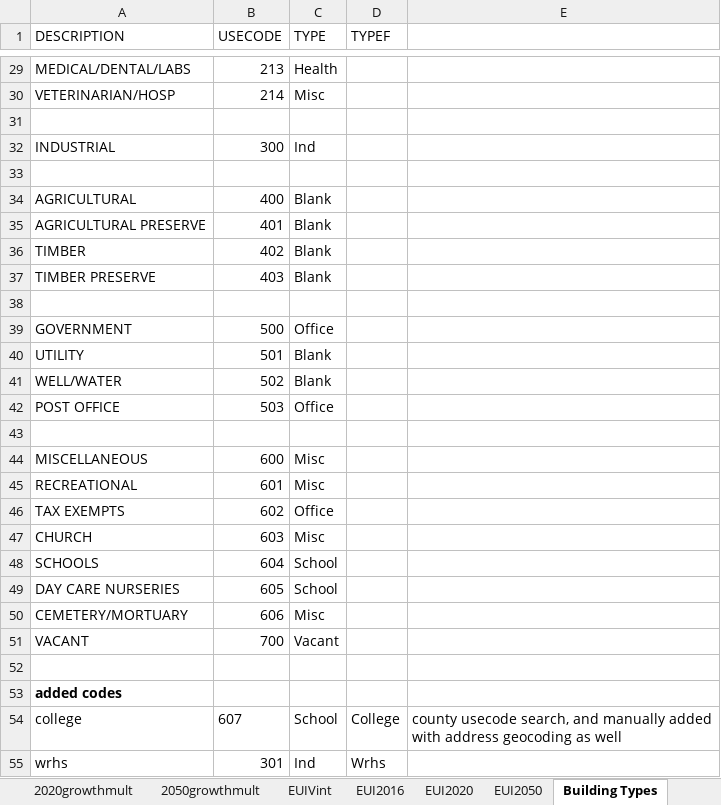
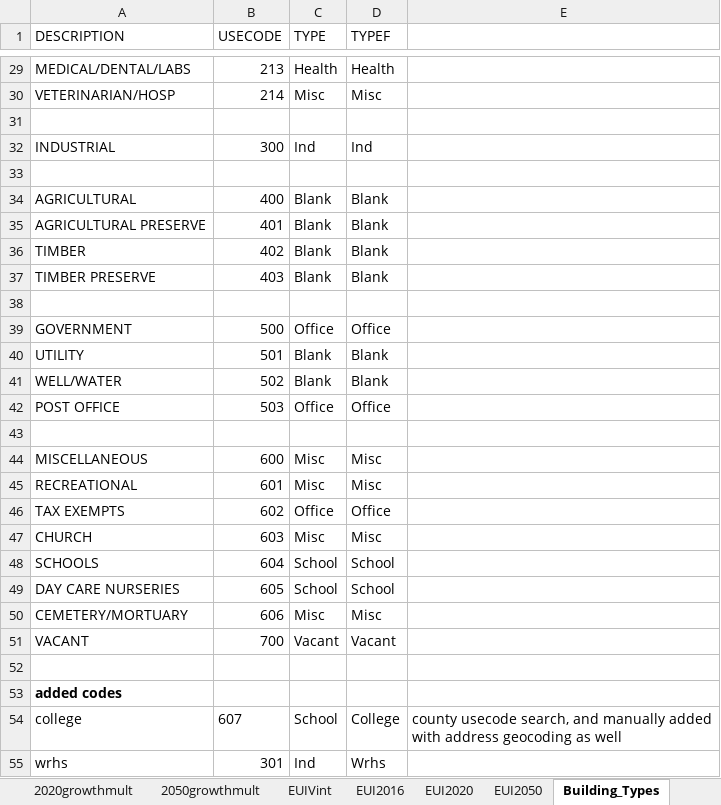
Before and after one commit to tylerhuntington222/ca_building_turnover, an Excel workbook: supp_data/Steps_BuildingStockTurnover_7_6.xlsx, sheet Building_Types, drawn as a sheet; only a part is shown, gaps mark what is left out; values as stored, in another font and other column widths than the file's, no borders; the diff covers the shown part only; the diff names each change by its address in the sheet, - before the commit and + after, or states it on an @@ line.

Commit message:
Created "ST" versions of master script and functions script that iterate over subtypes rather than building types.

```diff
--- a/supp_data/Steps_BuildingStockTurnover_7_6.xlsx (sheet Building_Types)
+++ b/supp_data/Steps_BuildingStockTurnover_7_6.xlsx (sheet Building_Types)
-sheet tab: Building Types
+sheet tab: Building_Types
-D29 (TYPEF): (empty)
+D29 (TYPEF): Health
-D30 (TYPEF): (empty)
+D30 (TYPEF): Misc
-D32 (TYPEF): (empty)
+D32 (TYPEF): Ind
-D34:D37 (TYPEF): (empty)
+D34:D37 (TYPEF): Blank
-D39 (TYPEF): (empty)
+D39 (TYPEF): Office
-D40:D41 (TYPEF): (empty)
+D40:D41 (TYPEF): Blank
-D42 (TYPEF): (empty)
+D42 (TYPEF): Office
-D44:D45 (TYPEF): (empty)
+D44:D45 (TYPEF): Misc
-D46 (TYPEF): (empty)
+D46 (TYPEF): Office
-D47 (TYPEF): (empty)
+D47 (TYPEF): Misc
-D48:D49 (TYPEF): (empty)
+D48:D49 (TYPEF): School
-D50 (TYPEF): (empty)
+D50 (TYPEF): Misc
-D51 (TYPEF): (empty)
+D51 (TYPEF): Vacant
```
Also changed, not shown: 26 edited cells elsewhere in this sheet, 14 other files.
